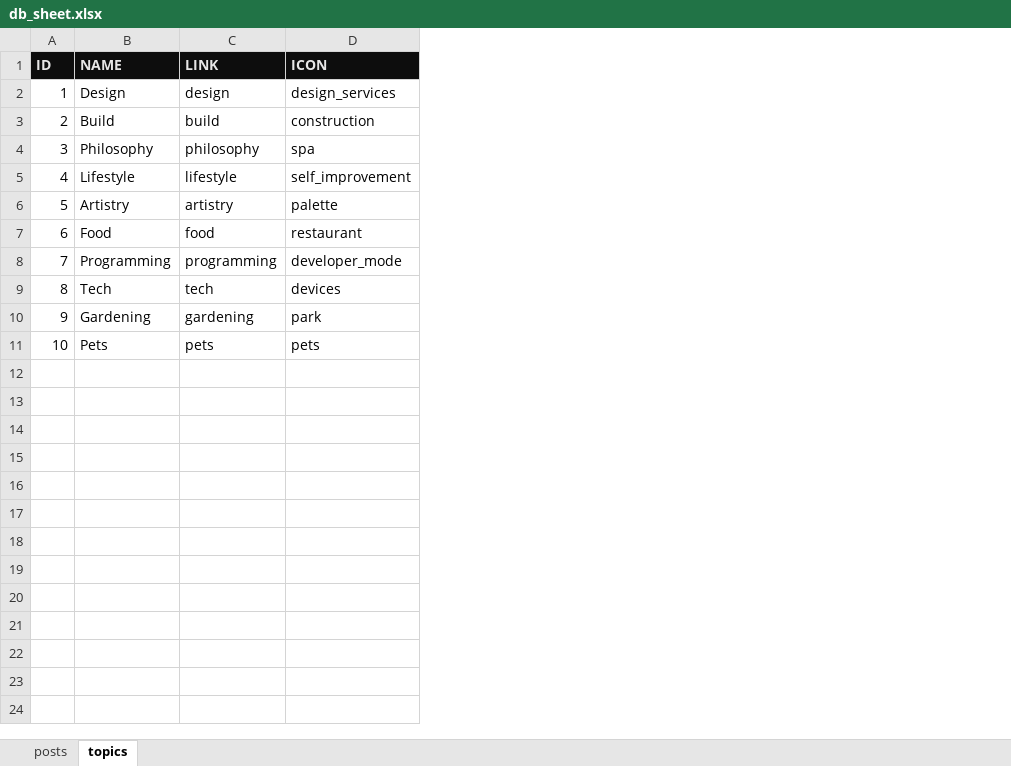
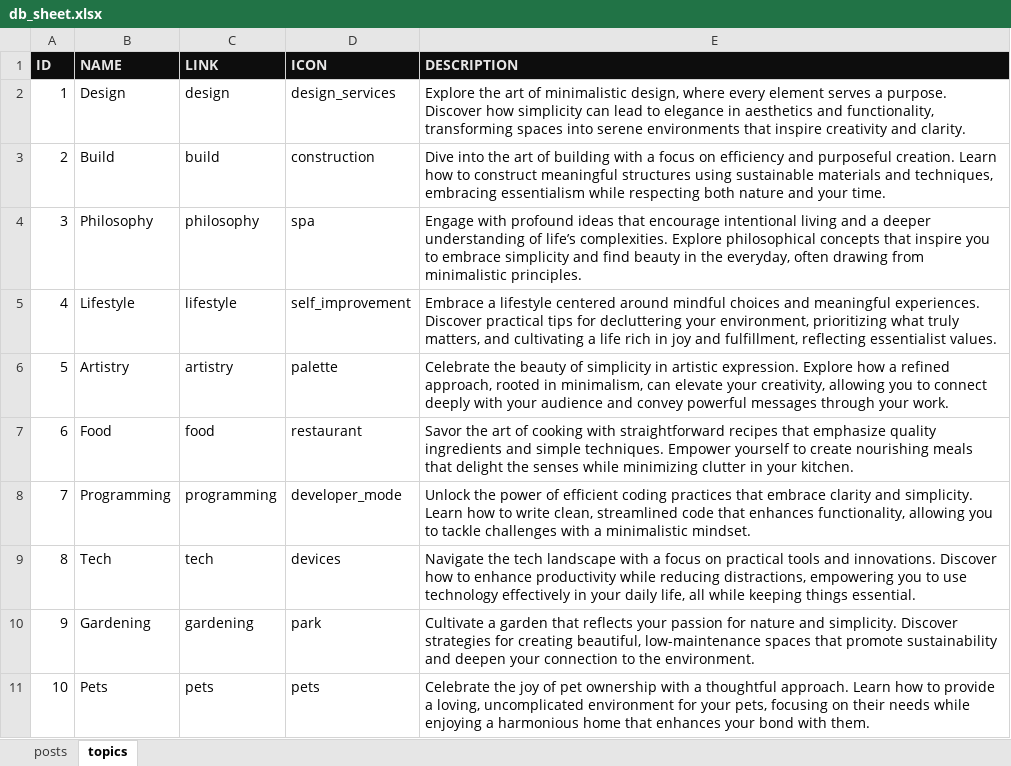
Before and after one commit to mindoffwork/mindoff-filestorage, an Excel workbook: db_sheet.xlsx, sheet topics, drawn as a sheet; values as stored, in another font and other column widths than the file's, no borders; the diff names each change by its address in the sheet, - before the commit and + after, or states it on an @@ line.

Commit message:
added topic wise post generation to spreadjsoninator

```diff
--- a/db_sheet.xlsx (sheet topics)
+++ b/db_sheet.xlsx (sheet topics)
+column E (DESCRIPTION), rows 2-11: Explore the art of minimalistic design, where every element serves a purpose. Discover how simplicity can lead to elegance in aesthetics and functionality, transforming spaces into serene environments that inspire creativity and clarity. | Dive into the art of building with a focus on efficiency and purposeful creation. Learn how to construct meaningful structures using sustainable materials and techniques, embracing essentialism while respecting both nature and your time. | Engage with profound ideas that encourage intentional living and a deeper understanding of life’s complexities. Explore philosophical concepts that inspire you to embrace simplicity and find beauty in the everyday, often drawing from minimalistic principles. | Embrace a lifestyle centered around mindful choices and meaningful experiences. Discover practical tips for decluttering your environment, prioritizing what truly matters, and cultivating a life rich in joy and fulfillment, reflecting essentialist values. | Celebrate the beauty of simplicity in artistic expression. Explore how a refined approach, rooted in minimalism, can elevate your creativity, allowing you to connect deeply with your audience and convey powerful messages through your work. | Savor the art of cooking with straightforward recipes that emphasize quality ingredients and simple techniques. Empower yourself to create nourishing meals that delight the senses while minimizing clutter in your kitchen. | Unlock the power of efficient coding practices that embrace clarity and simplicity. Learn how to write clean, streamlined code that enhances functionality, allowing you to tackle challenges with a minimalistic mindset. | Navigate the tech landscape with a focus on practical tools and innovations. Discover how to enhance productivity while reducing distractions, empowering you to use technology effectively in your daily life, all while keeping things essential. | Cultivate a garden that reflects your passion for nature and simplicity. Discover strategies for creating beautiful, low-maintenance spaces that promote sustainability and deepen your connection to the environment. | Celebrate the joy of pet ownership with a thoughtful approach. Learn how to provide a loving, uncomplicated environment for your pets, focusing on their needs while enjoying a harmonious home that enhances your bond with them.
```
Also changed, not shown: sheet posts, 12 other files.
